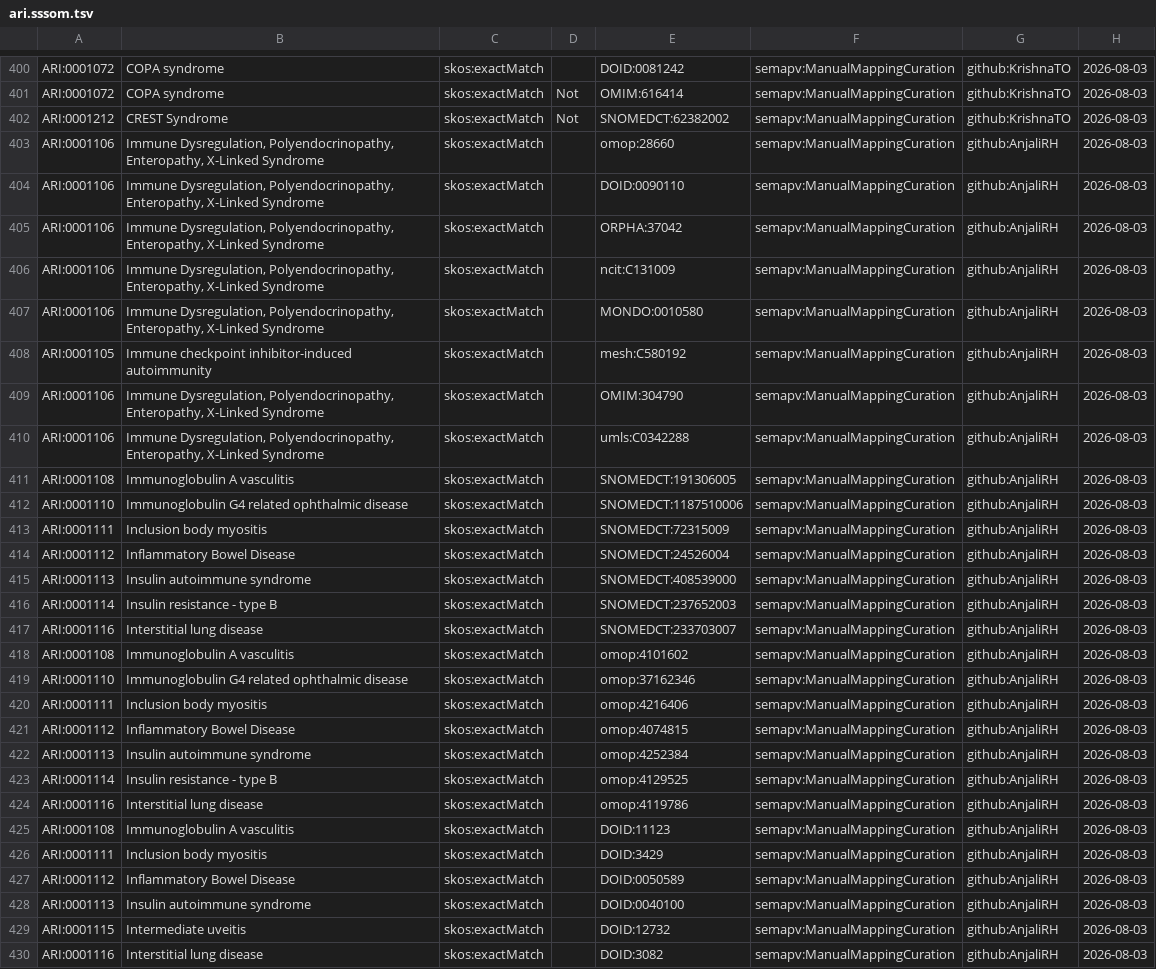
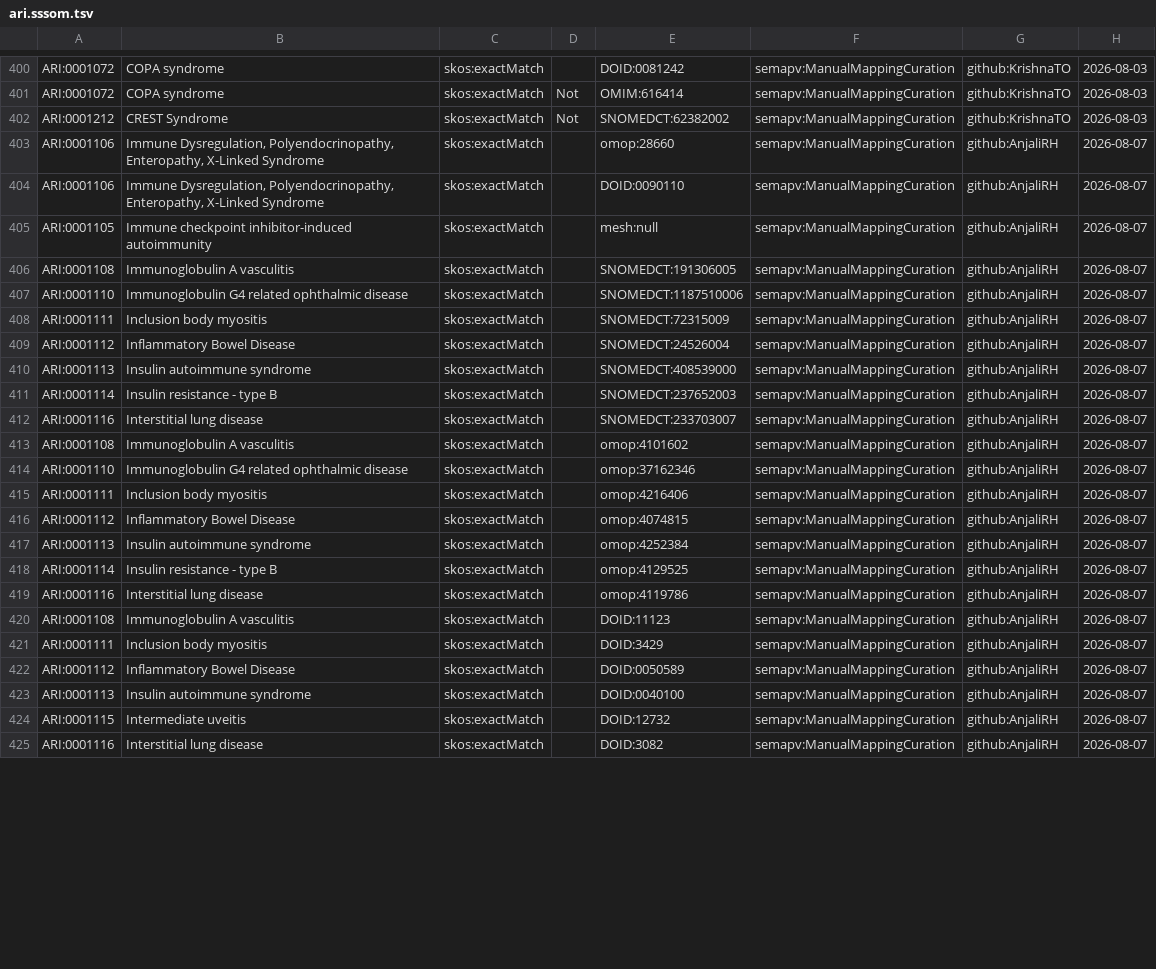
Before and after one commit to KrishnaTO/ARI, a TSV file: mappings/ari.sssom.tsv, drawn as a sheet; only a part is shown, gaps mark what is left out; removed rows and columns are numbered as before the commit, all else as after; the diff covers the shown part only; the diff names each change by its address in the sheet, - before the commit and + after, or states it on an @@ line.

Commit message:
Cross-reference mappings (mappings review)

```diff
--- a/mappings/ari.sssom.tsv
+++ b/mappings/ari.sssom.tsv
-H403:H404: 2026-08-03
+H403:H404: 2026-08-07
-row 405: ARI:0001106 | Immune Dysregulation, Polyendocrinopathy, Enteropathy, X-Linked Syndrome | skos:exactMatch |  | ORPHA:37042 | semapv:ManualMappingCuration | github:AnjaliRH | 2026-08-03
-row 406: ARI:0001106 | Immune Dysregulation, Polyendocrinopathy, Enteropathy, X-Linked Syndrome | skos:exactMatch |  | ncit:C131009 | semapv:ManualMappingCuration | github:AnjaliRH | 2026-08-03
-row 407: ARI:0001106 | Immune Dysregulation, Polyendocrinopathy, Enteropathy, X-Linked Syndrome | skos:exactMatch |  | MONDO:0010580 | semapv:ManualMappingCuration | github:AnjaliRH | 2026-08-03
-E405: mesh:C580192
+E405: mesh:null
-H405: 2026-08-03
+H405: 2026-08-07
-row 409: ARI:0001106 | Immune Dysregulation, Polyendocrinopathy, Enteropathy, X-Linked Syndrome | skos:exactMatch |  | OMIM:304790 | semapv:ManualMappingCuration | github:AnjaliRH | 2026-08-03
-row 410: ARI:0001106 | Immune Dysregulation, Polyendocrinopathy, Enteropathy, X-Linked Syndrome | skos:exactMatch |  | umls:C0342288 | semapv:ManualMappingCuration | github:AnjaliRH | 2026-08-03
-H406:H425: 2026-08-03
+H406:H425: 2026-08-07
```
Also changed, not shown: 9 added rows and 6 edited cells elsewhere in this file.
